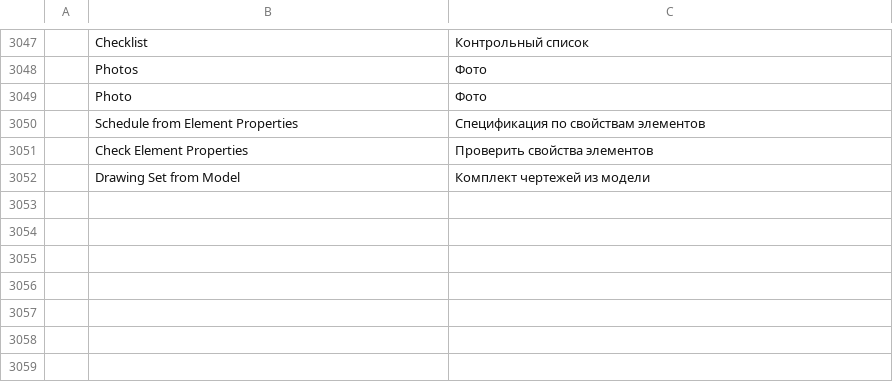
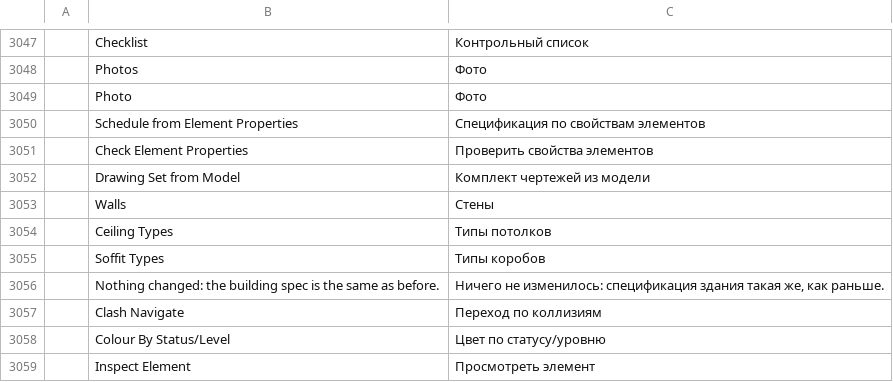
Before and after one commit to AICodeForgedev/cadaddy, a TSV file: crates/ui-egui/src/i18n/ru.tsv, drawn as a sheet; only a part is shown, gaps mark what is left out.

Commit message:
i18n: union of next and sheetsout rows (fix batch81 conflict resolution)

```diff
--- a/crates/ui-egui/src/i18n/ru.tsv
+++ b/crates/ui-egui/src/i18n/ru.tsv
@@ -3052 +3052,8 @@
 	Drawing Set from Model	Комплект чертежей из модели
+	Walls	Стены
+	Ceiling Types	Типы потолков
+	Soffit Types	Типы коробов
+	Nothing changed: the building spec is the same as before.	Ничего не изменилось: спецификация здания такая же, как раньше.
+	Clash Navigate	Переход по коллизиям
+	Colour By Status/Level	Цвет по статусу/уровню
+	Inspect Element	Просмотреть элемент
```
Also changed, not shown: crates/ui-egui/src/i18n/ar.tsv, crates/ui-egui/src/i18n/cs.tsv, 9 other files.
